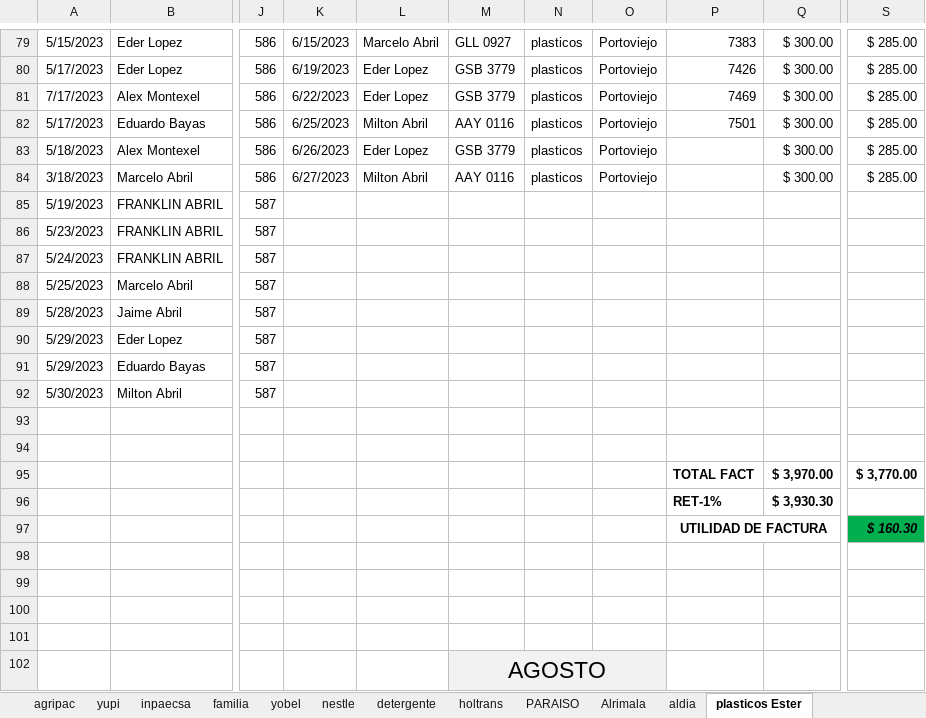
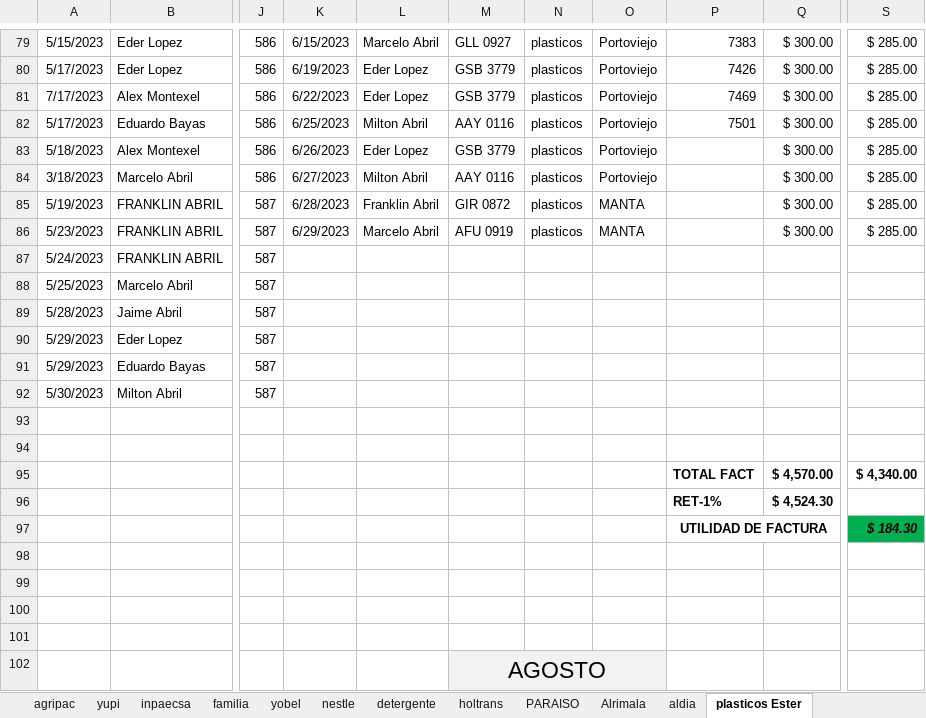
Before and after one commit to ABRILTRANS/OFICINA, an Excel workbook: DOC 2023/Reportes Clientes 2023.xlsx, sheet plasticos Ester, drawn as a sheet; only a part is shown, gaps mark what is left out; values as stored, in another font and other column widths than the file's, no borders; the diff names each change by its address in the sheet, - before the commit and + after, or states it on an @@ line.

```diff
--- a/DOC 2023/Reportes Clientes 2023.xlsx (sheet plasticos Ester)
+++ b/DOC 2023/Reportes Clientes 2023.xlsx (sheet plasticos Ester)
-K85: (empty)
+K85: 6/28/2023
-L85: (empty)
+L85: Franklin Abril
-M85: (empty)
+M85: GIR 0872
-N85:N86: (empty)
+N85:N86: plasticos
-O85:O86: (empty)
+O85:O86: MANTA
-Q85:Q86: (empty)
+Q85:Q86: $ 300.00
-S85:S86: (empty)
+S85:S86: $ 285.00
-K86: (empty)
+K86: 6/29/2023
-L86: (empty)
+L86: Marcelo Abril
-M86: (empty)
+M86: AFU 0919
-Q95: $ 3,970.00
+Q95: $ 4,570.00
-S95: $ 3,770.00
+S95: $ 4,340.00
-Q96: $ 3,930.30
+Q96: $ 4,524.30
-S97: $ 160.30
+S97: $ 184.30
```
Also changed, not shown: sheet agripac, sheet yupi, sheet nestle, sheet utilidad, sheet FLUJO DE CAJA, sheet detergente, DOC 2023/TURNOS 2023.xlsx, 2 other files.
